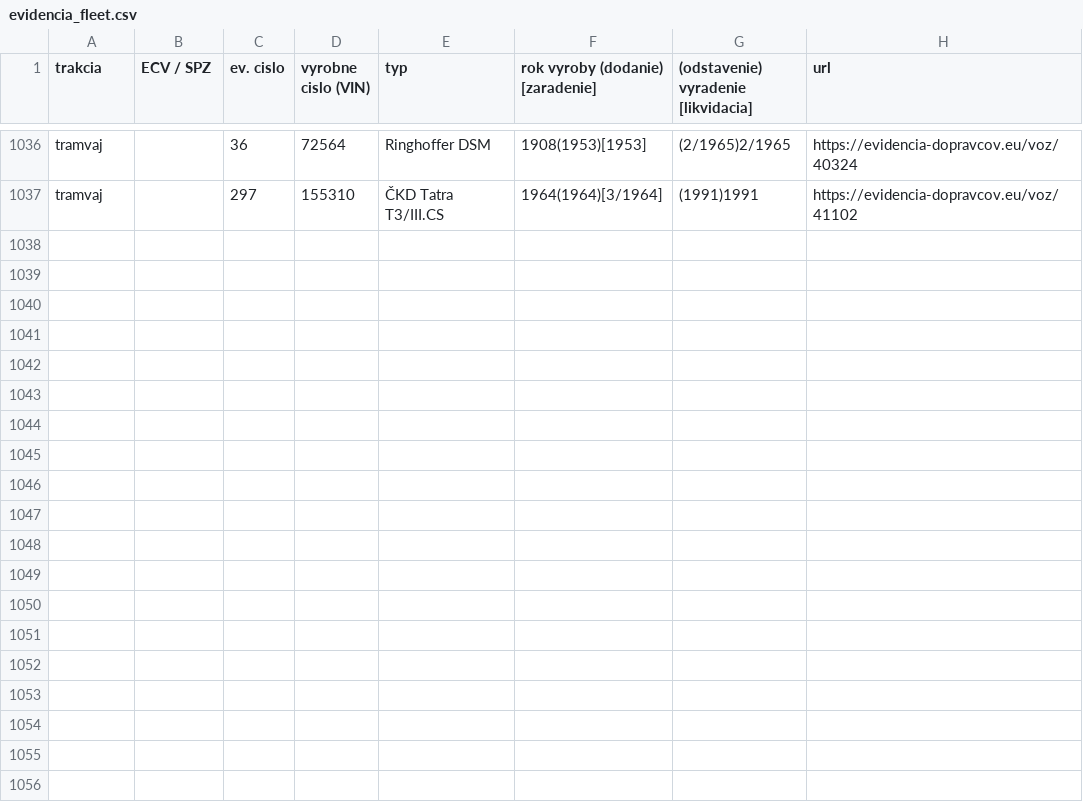
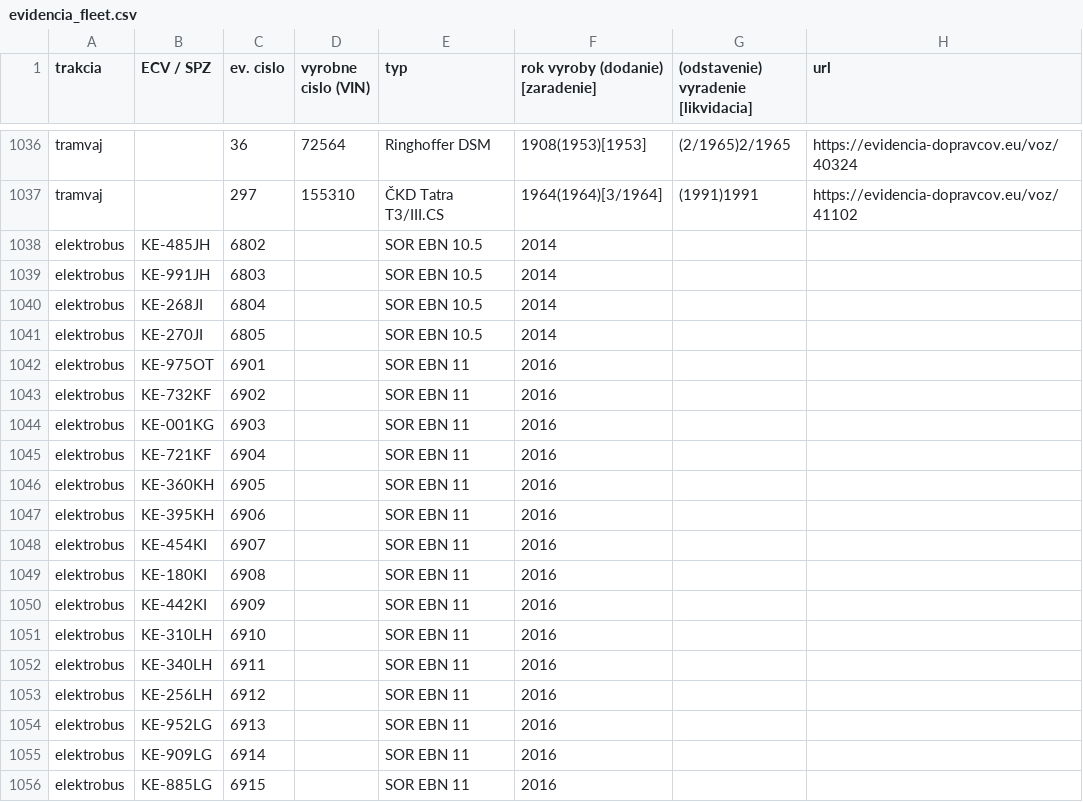
Before and after one commit to tomasmuchaa/mhd-kosice, a CSV file: data/evidencia_fleet.csv, drawn as a sheet; only a part is shown, gaps mark what is left out; the diff covers the shown part only.

```diff
--- a/data/evidencia_fleet.csv
+++ b/data/evidencia_fleet.csv
@@ -1037 +1037,20 @@ tramvaj,,36,72564,Ringhoffer DSM,1908(1953)[1953],(2/1965)2/1965,https://evidenc
 tramvaj,,297,155310,ČKD Tatra T3/III.CS,1964(1964)[3/1964],(1991)1991,https://evidencia-dopravcov.eu/voz/41102
+elektrobus,KE-485JH,6802,,SOR EBN 10.5,2014,,
+elektrobus,KE-991JH,6803,,SOR EBN 10.5,2014,,
+elektrobus,KE-268JI,6804,,SOR EBN 10.5,2014,,
+elektrobus,KE-270JI,6805,,SOR EBN 10.5,2014,,
+elektrobus,KE-975OT,6901,,SOR EBN 11,2016,,
+elektrobus,KE-732KF,6902,,SOR EBN 11,2016,,
+elektrobus,KE-001KG,6903,,SOR EBN 11,2016,,
+elektrobus,KE-721KF,6904,,SOR EBN 11,2016,,
+elektrobus,KE-360KH,6905,,SOR EBN 11,2016,,
+elektrobus,KE-395KH,6906,,SOR EBN 11,2016,,
+elektrobus,KE-454KI,6907,,SOR EBN 11,2016,,
+elektrobus,KE-180KI,6908,,SOR EBN 11,2016,,
+elektrobus,KE-442KI,6909,,SOR EBN 11,2016,,
+elektrobus,KE-310LH,6910,,SOR EBN 11,2016,,
+elektrobus,KE-340LH,6911,,SOR EBN 11,2016,,
+elektrobus,KE-256LH,6912,,SOR EBN 11,2016,,
+elektrobus,KE-952LG,6913,,SOR EBN 11,2016,,
+elektrobus,KE-909LG,6914,,SOR EBN 11,2016,,
+elektrobus,KE-885LG,6915,,SOR EBN 11,2016,,
```
Also changed, not shown: 13 added rows elsewhere in this file, data/kompletna_evidencia.csv, 6 other files.
